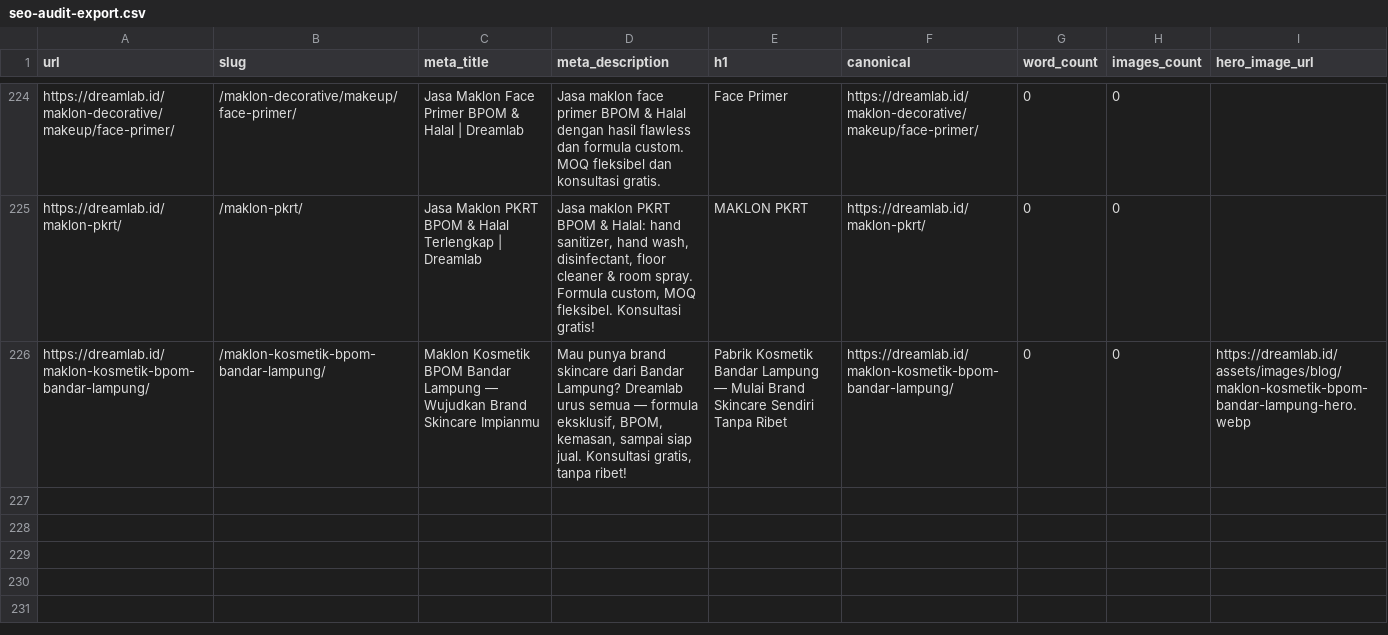
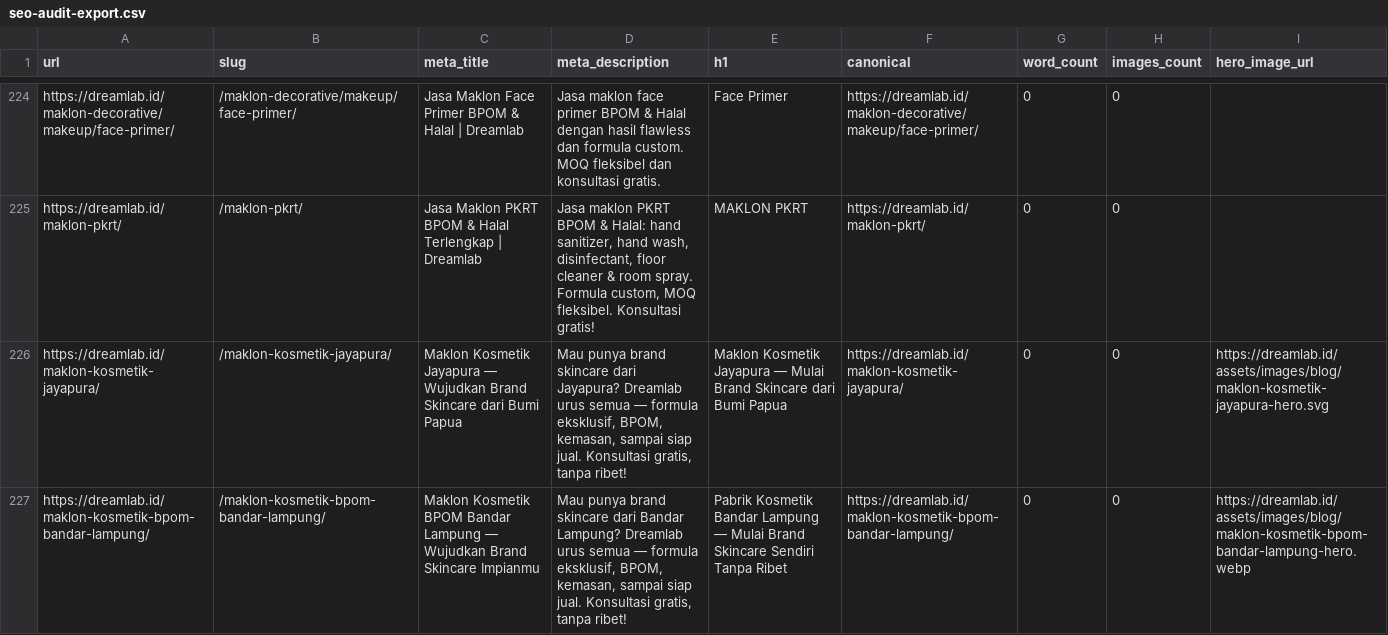
Before and after one commit to muhammadluthfi210869/dreamlab, a CSV file: src/data/seo-audit-export.csv, drawn as a sheet; only a part is shown, gaps mark what is left out; the diff names each change by its address in the sheet, - before the commit and + after, or states it on an @@ line.

Commit message:
feat: add maklon kosmetik jayapura article + SVG assets

```diff
--- a/src/data/seo-audit-export.csv
+++ b/src/data/seo-audit-export.csv
+row 226: https://dreamlab.id/maklon-kosmetik-jayapura/ | /maklon-kosmetik-jayapura/ | Maklon Kosmetik Jayapura — Wujudkan Brand Skincare dari Bumi Papua | Mau punya brand skincare dari Jayapura? Dreamlab urus semua — formula eksklusif, BPOM, kemasan, sampai siap jual. Konsultasi gratis, tanpa ribet! | Maklon Kosmetik Jayapura — Mulai Brand Skincare dari Bumi Papua | https://dreamlab.id/maklon-kosmetik-jayapura/ | 0 | 0 | https://dreamlab.id/assets/images/blog/maklon-kosmetik-jayapura-hero.svg
```
Also changed, not shown: 11 other files.
